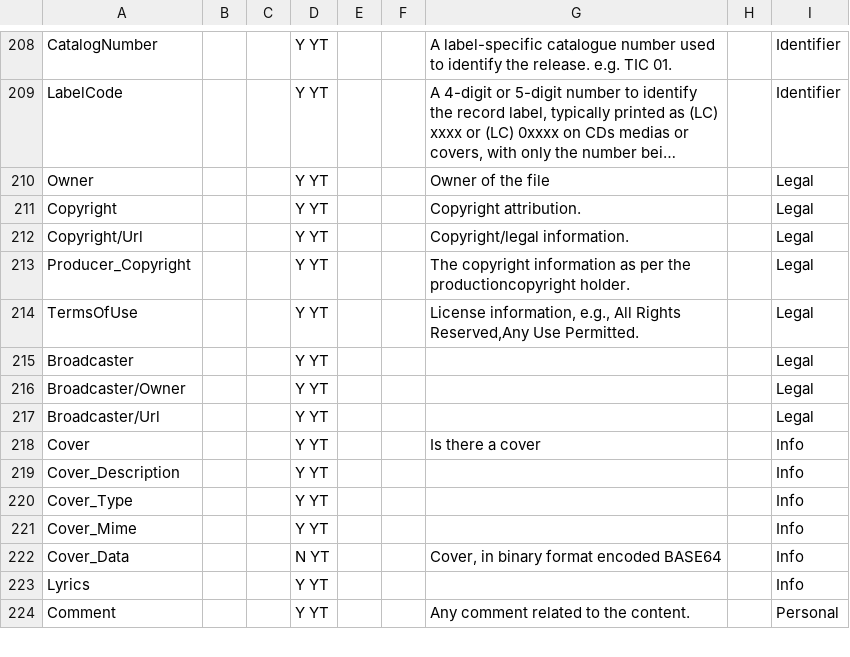
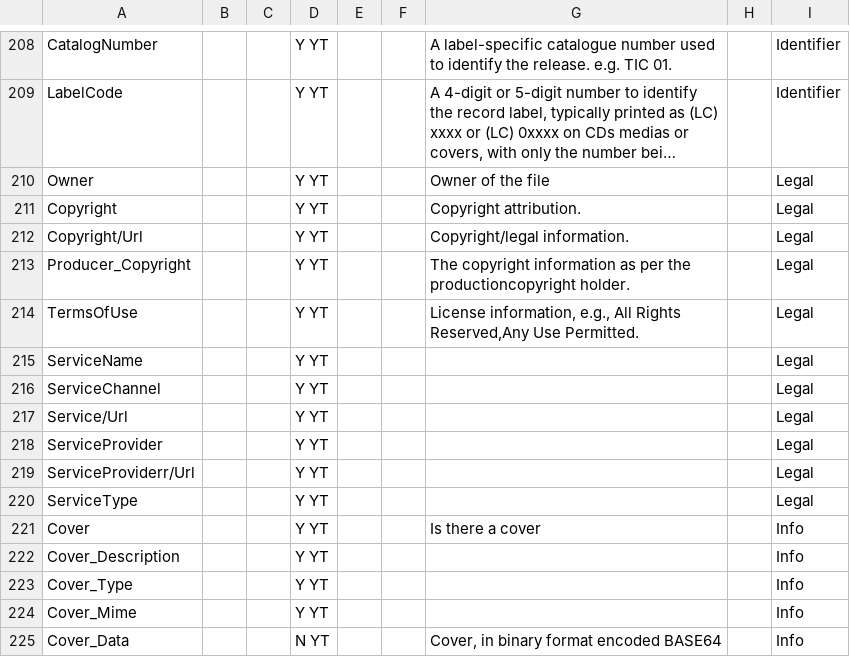
Before and after one commit to beppec56/MediaInfo-git_svn, a CSV file: Source/Ressource/Text/Stream/General.csv, drawn as a sheet; only a part is shown, gaps mark what is left out; the shorter side is filled out with more unchanged rows; long unchanged cells end in ….

```diff
--- a/Source/Ressource/Text/Stream/General.csv
+++ b/Source/Ressource/Text/Stream/General.csv
@@ -214,5 +214,8 @@ Producer_Copyright;;;Y YT;;;The copyright information as per the productioncopyr
 TermsOfUse;;;Y YT;;;License information, e.g., All Rights Reserved,Any Use Permitted.;;Legal
-Broadcaster;;;Y YT;;;;;Legal
-Broadcaster/Owner;;;Y YT;;;;;Legal
-Broadcaster/Url;;;Y YT;;;;;Legal
+ServiceName;;;Y YT;;;;;Legal
+ServiceChannel;;;Y YT;;;;;Legal
+Service/Url;;;Y YT;;;;;Legal
+ServiceProvider;;;Y YT;;;;;Legal
+ServiceProviderr/Url;;;Y YT;;;;;Legal
+ServiceType;;;Y YT;;;;;Legal
 Cover;;;Y YT;;;Is there a cover;;Info
```
Also changed, not shown: Source/Ressource/Text/Stream/Menu.csv, 6 other files.
